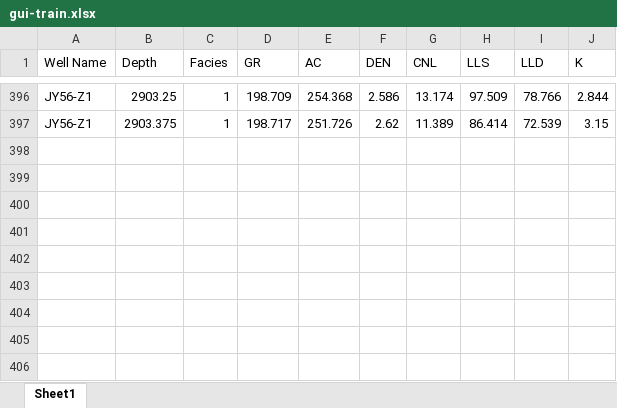
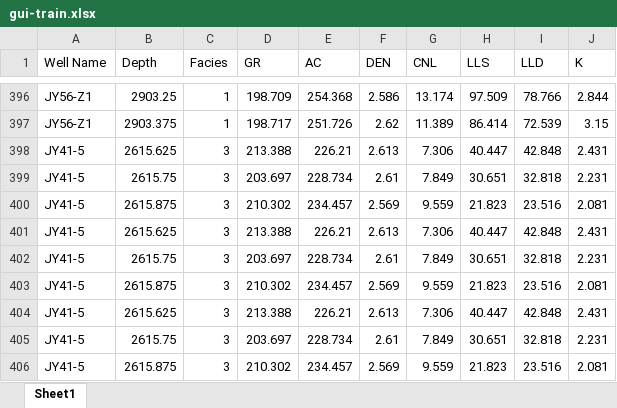
Before and after one commit to yanjin123789/jiaoshiba, an Excel workbook: gui-train.xlsx, sheet Sheet1, drawn as a sheet; only a part is shown, gaps mark what is left out; values as stored, in another font and other column widths than the file's, no borders; the diff names each change by its address in the sheet, - before the commit and + after, or states it on an @@ line.

Commit message:
Add files via upload

```diff
--- a/gui-train.xlsx (sheet Sheet1)
+++ b/gui-train.xlsx (sheet Sheet1)
+row 398: JY41-5 | 2615.625 | 3 | 213.388 | 226.21 | 2.613 | 7.306 | 40.447 | 42.848 | 2.431
+row 399: JY41-5 | 2615.75 | 3 | 203.697 | 228.734 | 2.61 | 7.849 | 30.651 | 32.818 | 2.231
+row 400: JY41-5 | 2615.875 | 3 | 210.302 | 234.457 | 2.569 | 9.559 | 21.823 | 23.516 | 2.081
+row 401: JY41-5 | 2615.625 | 3 | 213.388 | 226.21 | 2.613 | 7.306 | 40.447 | 42.848 | 2.431
+row 402: JY41-5 | 2615.75 | 3 | 203.697 | 228.734 | 2.61 | 7.849 | 30.651 | 32.818 | 2.231
+row 403: JY41-5 | 2615.875 | 3 | 210.302 | 234.457 | 2.569 | 9.559 | 21.823 | 23.516 | 2.081
+row 404: JY41-5 | 2615.625 | 3 | 213.388 | 226.21 | 2.613 | 7.306 | 40.447 | 42.848 | 2.431
+row 405: JY41-5 | 2615.75 | 3 | 203.697 | 228.734 | 2.61 | 7.849 | 30.651 | 32.818 | 2.231
+row 406: JY41-5 | 2615.875 | 3 | 210.302 | 234.457 | 2.569 | 9.559 | 21.823 | 23.516 | 2.081
```
